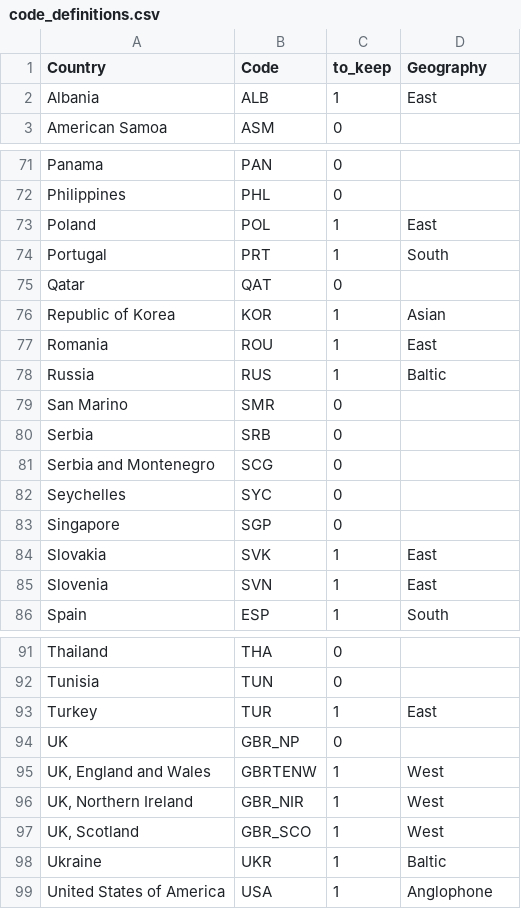
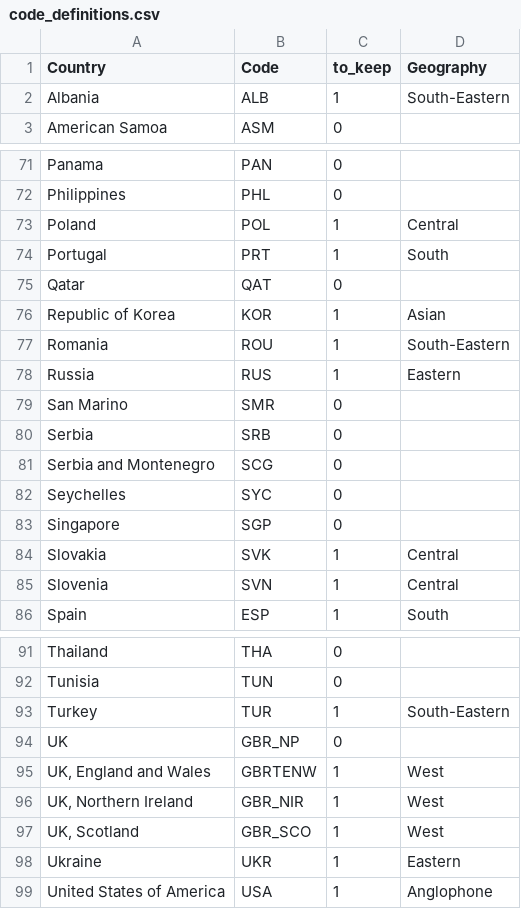
Before and after one commit to JonMinton/comparative_fertility, a CSV file: data/hfc/code_definitions.csv, drawn as a sheet; only a part is shown, gaps mark what is left out; the diff covers the shown part only.

```diff
--- a/data/hfc/code_definitions.csv
+++ b/data/hfc/code_definitions.csv
@@ -1,3 +1,3 @@
 Country,Code,to_keep,Geography
-Albania,ALB,1,East
+Albania,ALB,1,South-Eastern
 American Samoa,ASM,0,
@@ -72,3 +72,3 @@ Panama,PAN,0,
 Philippines,PHL,0,
-Poland,POL,1,East
+Poland,POL,1,Central
 Portugal,PRT,1,South
@@ -76,4 +76,4 @@ Qatar,QAT,0,
 Republic of Korea,KOR,1,Asian
-Romania,ROU,1,East
-Russia,RUS,1,Baltic
+Romania,ROU,1,South-Eastern
+Russia,RUS,1,Eastern
 San Marino,SMR,0,
@@ -83,4 +83,4 @@ Seychelles,SYC,0,
 Singapore,SGP,0,
-Slovakia,SVK,1,East
-Slovenia,SVN,1,East
+Slovakia,SVK,1,Central
+Slovenia,SVN,1,Central
 Spain,ESP,1,South
@@ -92,3 +92,3 @@ Thailand,THA,0,
 Tunisia,TUN,0,
-Turkey,TUR,1,East
+Turkey,TUR,1,South-Eastern
 UK,GBR_NP,0,
@@ -97,3 +97,3 @@ UK,GBR_NP,0,
 "UK, Scotland",GBR_SCO,1,West
-Ukraine,UKR,1,Baltic
+Ukraine,UKR,1,Eastern
 United States of America,USA,1,Anglophone
```
Also changed, not shown: 12 edited cells elsewhere in this file, 3 other files.
